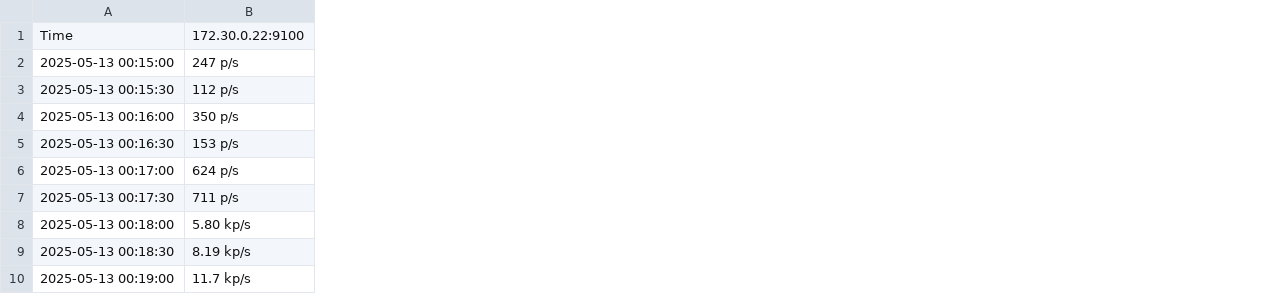
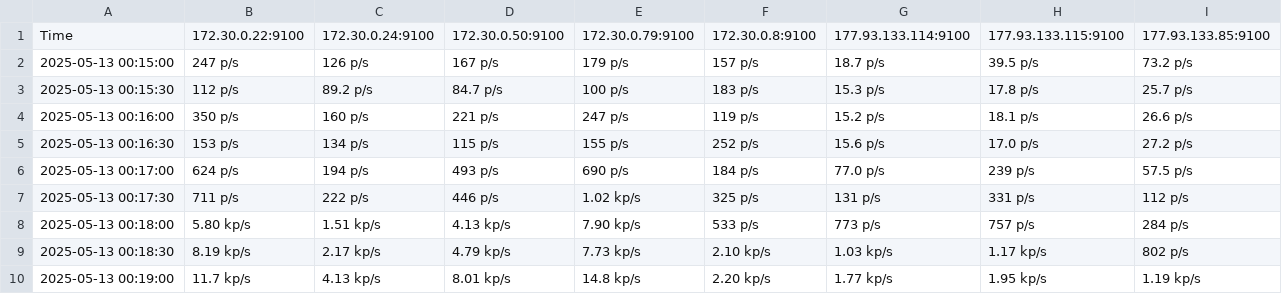
Before and after one commit to augustodsgv/prometheus_ring_stress_test, a CSV file: results/8-machines/network-packets.csv, drawn as a sheet; only a part is shown; the diff names each change by its address in the sheet, - before the commit and + after, or states it on an @@ line.

```diff
--- a/results/8-machines/network-packets.csv
+++ b/results/8-machines/network-packets.csv
+column C, rows 1-10: 172.30.0.24:9100 | 126 p/s | 89.2 p/s | 160 p/s | 134 p/s | 194 p/s | 222 p/s | 1.51 kp/s | 2.17 kp/s | 4.13 kp/s
+column D, rows 1-10: 172.30.0.50:9100 | 167 p/s | 84.7 p/s | 221 p/s | 115 p/s | 493 p/s | 446 p/s | 4.13 kp/s | 4.79 kp/s | 8.01 kp/s
+column E, rows 1-10: 172.30.0.79:9100 | 179 p/s | 100 p/s | 247 p/s | 155 p/s | 690 p/s | 1.02 kp/s | 7.90 kp/s | 7.73 kp/s | 14.8 kp/s
+column F, rows 1-10: 172.30.0.8:9100 | 157 p/s | 183 p/s | 119 p/s | 252 p/s | 184 p/s | 325 p/s | 533 p/s | 2.10 kp/s | 2.20 kp/s
+column G, rows 1-10: 177.93.133.114:9100 | 18.7 p/s | 15.3 p/s | 15.2 p/s | 15.6 p/s | 77.0 p/s | 131 p/s | 773 p/s | 1.03 kp/s | 1.77 kp/s
+column H, rows 1-10: 177.93.133.115:9100 | 39.5 p/s | 17.8 p/s | 18.1 p/s | 17.0 p/s | 239 p/s | 331 p/s | 757 p/s | 1.17 kp/s | 1.95 kp/s
+column I, rows 1-10: 177.93.133.85:9100 | 73.2 p/s | 25.7 p/s | 26.6 p/s | 27.2 p/s | 57.5 p/s | 112 p/s | 284 p/s | 802 p/s | 1.19 kp/s
```
Also changed, not shown: results/8-machines/cpu-usage-total.csv, results/8-machines/memory-usage-total.csv, 8 other files.
